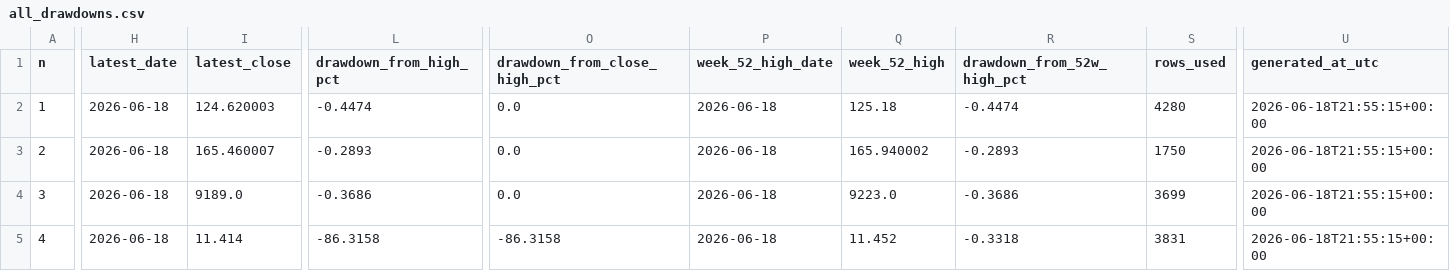
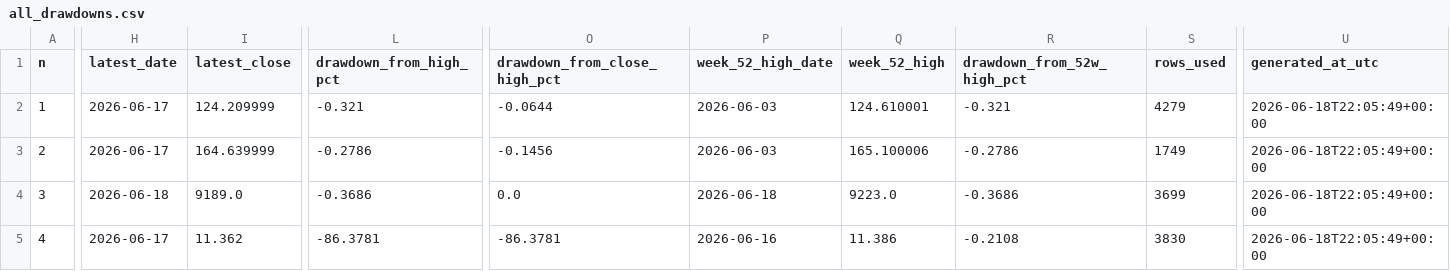
Before and after one commit to miemail1234-boop/Codici1, a CSV file: finance-drawdown/results/all_drawdowns.csv, drawn as a sheet; only a part is shown, gaps mark what is left out; the diff covers the shown part only; the diff names each change by its address in the sheet, - before the commit and + after, or states it on an @@ line.

```diff
--- a/finance-drawdown/results/all_drawdowns.csv
+++ b/finance-drawdown/results/all_drawdowns.csv
-H2:H3 (latest_date): 2026-06-18
+H2:H3 (latest_date): 2026-06-17
-I2 (latest_close): 124.620003
+I2 (latest_close): 124.209999
-L2 (drawdown_from_high_pct): -0.4474
+L2 (drawdown_from_high_pct): -0.321
-O2 (drawdown_from_close_high_pct): 0.0
+O2 (drawdown_from_close_high_pct): -0.0644
-P2:P3 (week_52_high_date): 2026-06-18
+P2:P3 (week_52_high_date): 2026-06-03
-Q2 (week_52_high): 125.18
+Q2 (week_52_high): 124.610001
-R2 (drawdown_from_52w_high_pct): -0.4474
+R2 (drawdown_from_52w_high_pct): -0.321
-S2 (rows_used): 4280
+S2 (rows_used): 4279
-U2:U5 (generated_at_utc): 2026-06-18T21:55:15+00:00
+U2:U5 (generated_at_utc): 2026-06-18T22:05:49+00:00
-I3 (latest_close): 165.460007
+I3 (latest_close): 164.639999
-L3 (drawdown_from_high_pct): -0.2893
+L3 (drawdown_from_high_pct): -0.2786
-O3 (drawdown_from_close_high_pct): 0.0
+O3 (drawdown_from_close_high_pct): -0.1456
-Q3 (week_52_high): 165.940002
+Q3 (week_52_high): 165.100006
-R3 (drawdown_from_52w_high_pct): -0.2893
+R3 (drawdown_from_52w_high_pct): -0.2786
-S3 (rows_used): 1750
+S3 (rows_used): 1749
-H5 (latest_date): 2026-06-18
+H5 (latest_date): 2026-06-17
-I5 (latest_close): 11.414
+I5 (latest_close): 11.362
-L5 (drawdown_from_high_pct): -86.3158
+L5 (drawdown_from_high_pct): -86.3781
-O5 (drawdown_from_close_high_pct): -86.3158
+O5 (drawdown_from_close_high_pct): -86.3781
-P5 (week_52_high_date): 2026-06-18
+P5 (week_52_high_date): 2026-06-16
-Q5 (week_52_high): 11.452
+Q5 (week_52_high): 11.386
-R5 (drawdown_from_52w_high_pct): -0.3318
+R5 (drawdown_from_52w_high_pct): -0.2108
-S5 (rows_used): 3831
+S5 (rows_used): 3830
```
Also changed, not shown: 166 edited cells elsewhere in this file, finance-drawdown/results/latest_drawdown.csv, 4 other files.
